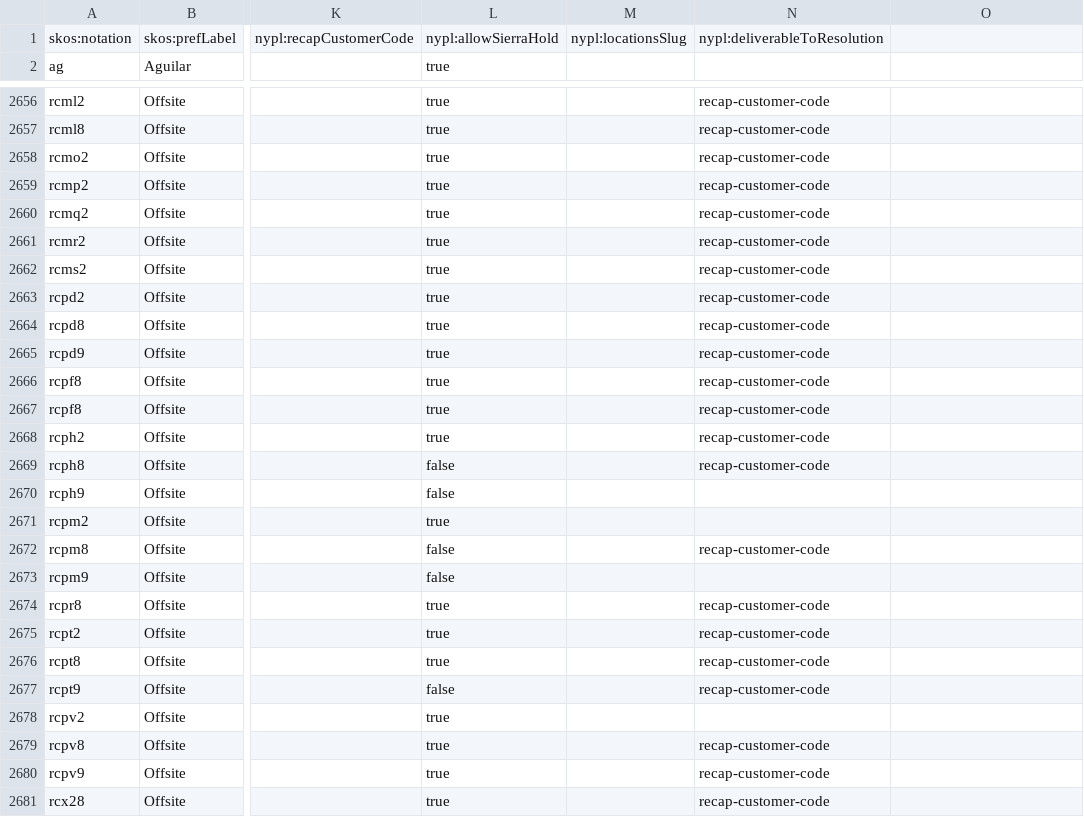
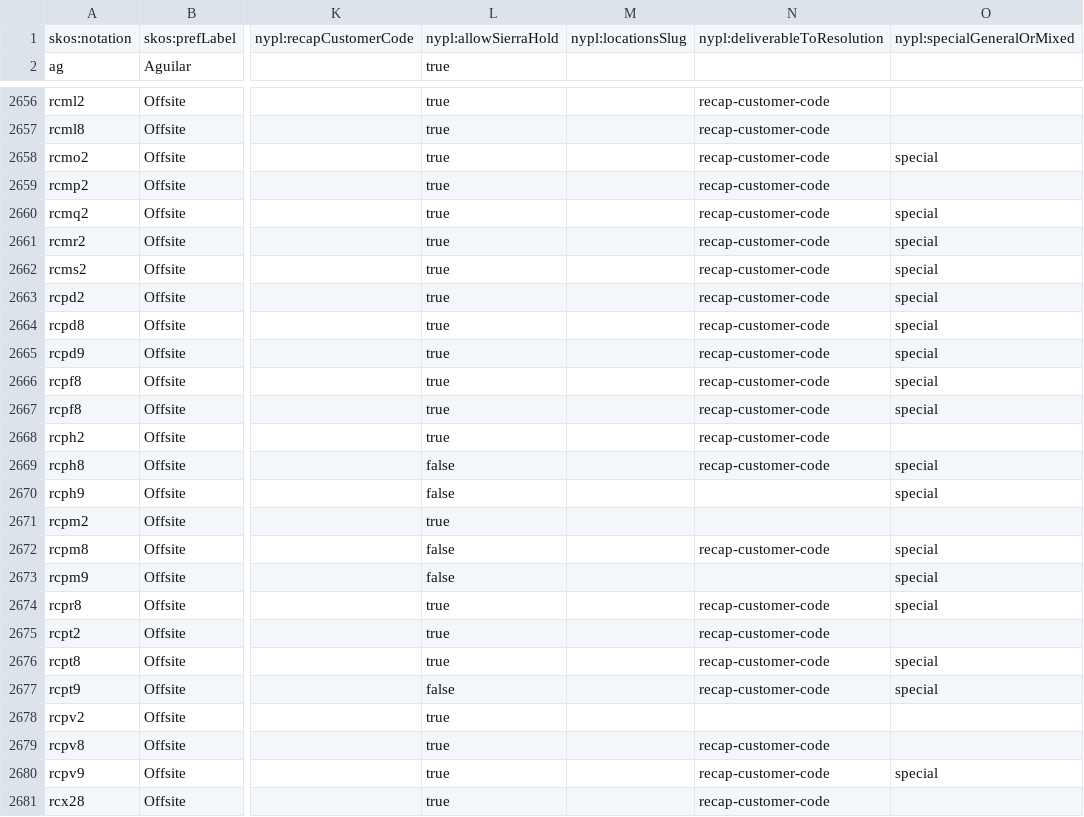
Before and after one commit to NYPL/nypl-core, a CSV file: vocabularies/csv/locations.csv, drawn as a sheet; only a part is shown, gaps mark what is left out; the diff covers the shown part only; the diff names each change by its address in the sheet, - before the commit and + after, or states it on an @@ line.

Commit message:
add special collection flag to locations.csv

```diff
--- a/vocabularies/csv/locations.csv
+++ b/vocabularies/csv/locations.csv
-O1: (empty)
+O1: nypl:specialGeneralOrMixed
-O2658: (empty)
+O2658: special
-O2660:O2667: (empty)
+O2660:O2667: special
-O2669:O2670: (empty)
+O2669:O2670: special
-O2672:O2674: (empty)
+O2672:O2674: special
-O2676:O2677: (empty)
+O2676:O2677: special
-O2680: (empty)
+O2680: special
```
Also changed, not shown: 50 edited cells elsewhere in this file.
